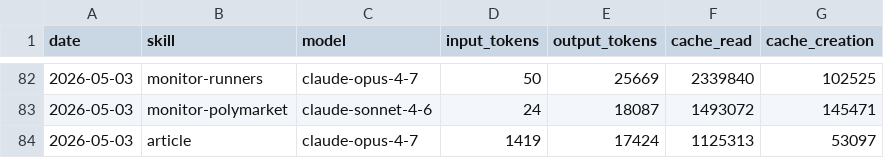
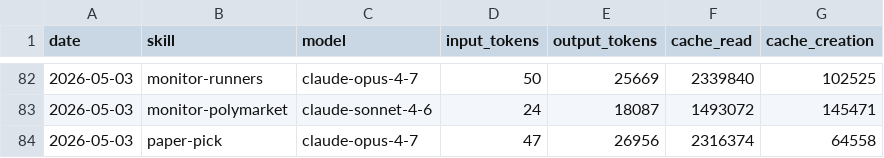
Before and after one commit to aeonfun/aeon, a CSV file: memory/token-usage.csv, drawn as a sheet; only a part is shown, gaps mark what is left out.

Commit message:
chore(paper-pick): auto-commit 2026-05-03

```diff
--- a/memory/token-usage.csv
+++ b/memory/token-usage.csv
@@ -83,2 +83,2 @@ date,skill,model,input_tokens,output_tokens,cache_read,cache_creation
 2026-05-03,monitor-polymarket,claude-sonnet-4-6,24,18087,1493072,145471
-2026-05-03,article,claude-opus-4-7,1419,17424,1125313,53097
+2026-05-03,paper-pick,claude-opus-4-7,47,26956,2316374,64558
```
Also changed, not shown: 20 other files.
